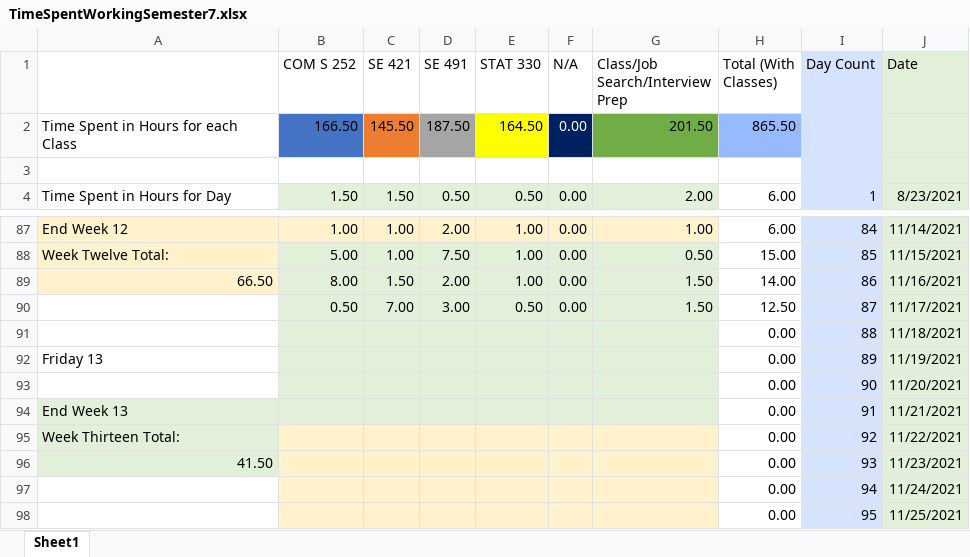
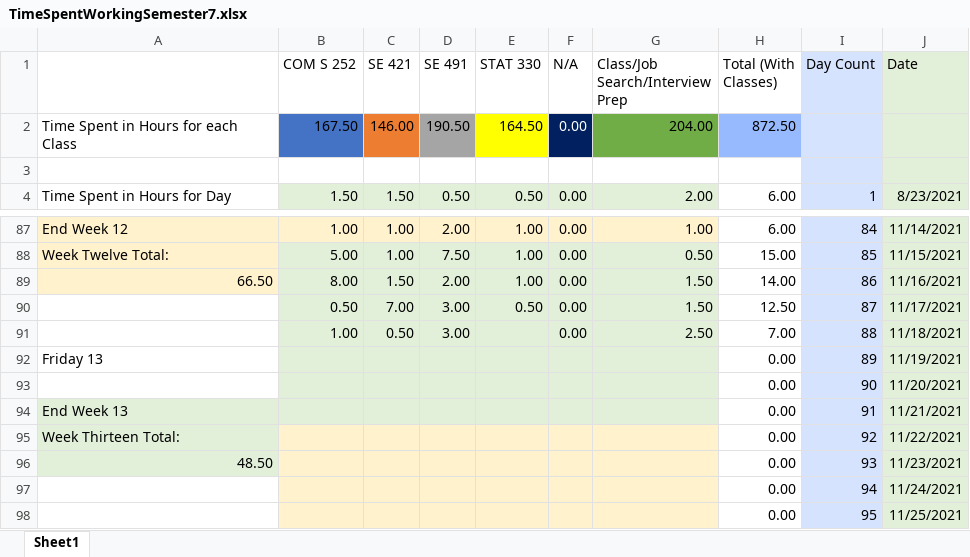
Before and after one commit to mghoskins/mghoskins-Data, an Excel workbook: CollegeSemesterWork/TimeSpentWorkingSemester7.xlsx, sheet Sheet1, drawn as a sheet; only a part is shown, gaps mark what is left out; values as stored, in another font and other column widths than the file's, no borders; charts and pictures and conditional formats not drawn; removed rows and columns are numbered as before the commit, all else as after; the diff names each change by its address in the sheet, - before the commit and + after, or states it on an @@ line.

Commit message:
Work through lect

```diff
--- a/CollegeSemesterWork/TimeSpentWorkingSemester7.xlsx (sheet Sheet1)
+++ b/CollegeSemesterWork/TimeSpentWorkingSemester7.xlsx (sheet Sheet1)
-B2 (COM S 252): 166.50
+B2 (COM S 252): 167.50
-C2 (SE 421): 145.50
+C2 (SE 421): 146.00
-D2 (SE 491): 187.50
+D2 (SE 491): 190.50
-G2 (Class/Job Search/Interview Prep): 201.50
+G2 (Class/Job Search/Interview Prep): 204.00
-H2 (Total (With Classes)): 865.50
+H2 (Total (With Classes)): 872.50
-row 91:  |  |  |  |  |  |  | 0.00 | 88 | 11/18/2021
+row 91:  | 1.00 | 0.50 | 3.00 |  | 0.00 | 2.50 | 7.00 | 88 | 11/18/2021
-A96: 41.50
+A96: 48.50
```
Also changed, not shown: charts or pictures.
